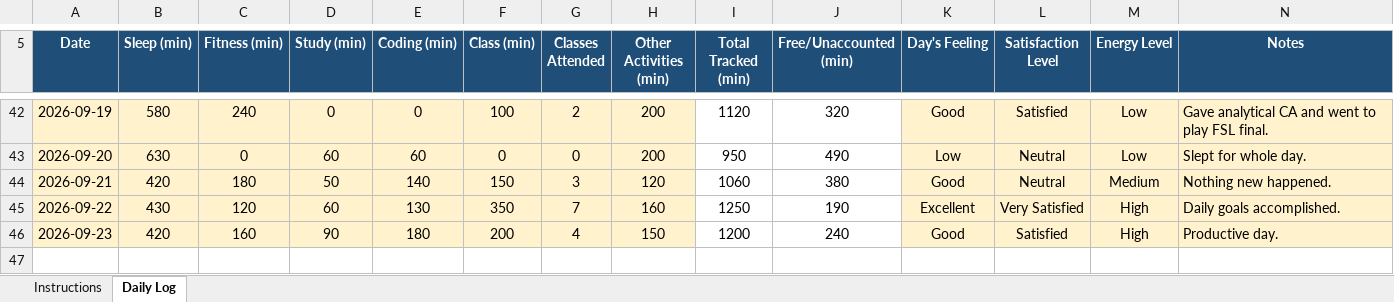
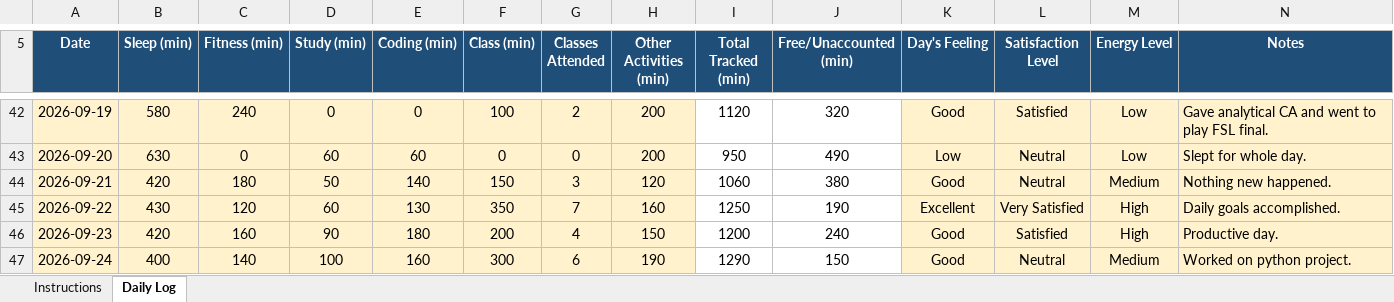
Before and after one commit to AbrarFayazBhat/12607000-Abrar-Fayaz-Bhat, an Excel workbook: 12607000.xlsx, sheet Daily Log, drawn as a sheet; only a part is shown, gaps mark what is left out; values as stored, in another font and other column widths than the file's, no borders; conditional formats not drawn; the diff names each change by its address in the sheet, - before the commit and + after, or states it on an @@ line.

Commit message:
Day 33

```diff
--- a/12607000.xlsx (sheet Daily Log)
+++ b/12607000.xlsx (sheet Daily Log)
+row 47: 2026-09-24 | 400 | 140 | 100 | 160 | 300 | 6 | 190 | 1290 | 150 | Good | Neutral | Medium | Worked on python project.
```
